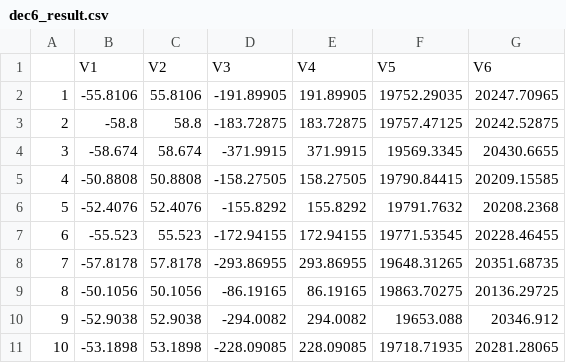
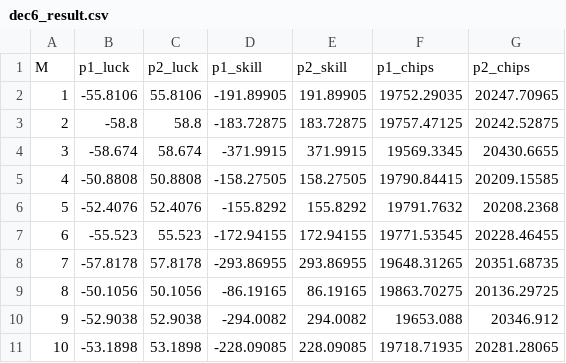
Before and after one commit to UofTGuo/Poker, a CSV file: simulation_result/dec6_result.csv, drawn as a sheet; removed rows and columns are numbered as before the commit, all else as after; the diff names each change by its address in the sheet, - before the commit and + after, or states it on an @@ line.

Commit message:
updated

```diff
--- a/simulation_result/dec6_result.csv
+++ b/simulation_result/dec6_result.csv
-row 1:  | V1 | V2 | V3 | V4 | V5 | V6
+row 1: M | p1_luck | p2_luck | p1_skill | p2_skill | p1_chips | p2_chips
```
